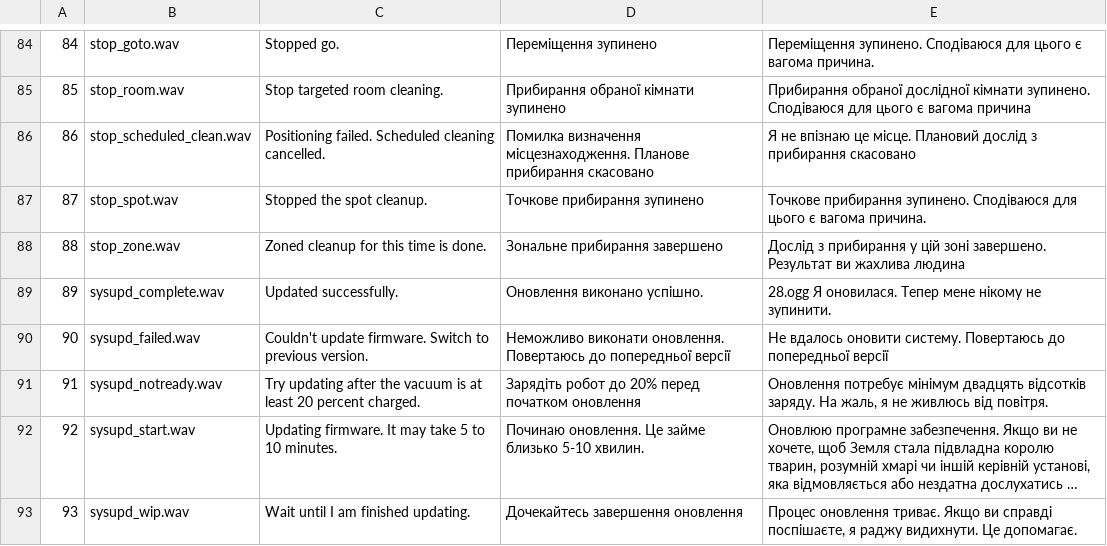
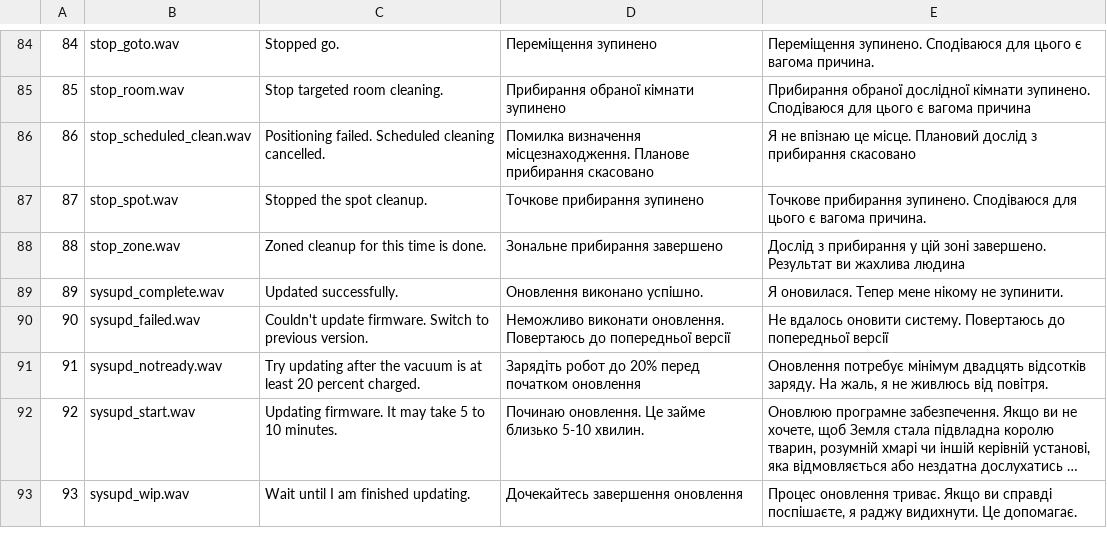
Before and after one commit to sverdlyuk/glados_ukr, a CSV file: roborock_glados_uk_mapping.csv, drawn as a sheet; only a part is shown, gaps mark what is left out; long unchanged cells end in …; the diff covers the shown part only.

```diff
--- a/roborock_glados_uk_mapping.csv
+++ b/roborock_glados_uk_mapping.csv
@@ -88,3 +88,3 @@
 88,stop_zone.wav,Zoned cleanup for this time is done.,Зональне прибирання завершено ,Дослід з прибирання у цій зоні завершено. Результат ви жахлива людина
-89,sysupd_complete.wav,Updated successfully.,Оновлення виконано успішно.,28.ogg Я оновилася. Тепер мене нікому не зупинити.
+89,sysupd_complete.wav,Updated successfully.,Оновлення виконано успішно., Я оновилася. Тепер мене нікому не зупинити.
 90,sysupd_failed.wav,Couldn't update firmware. Switch to previous version.,Неможливо виконати оновлення. Повертаюсь до попередньої версії,Не вдалось оновити систему. Повертаюсь до попередньої версії
```
Also changed, not shown: 20 edited cells elsewhere in this file.
